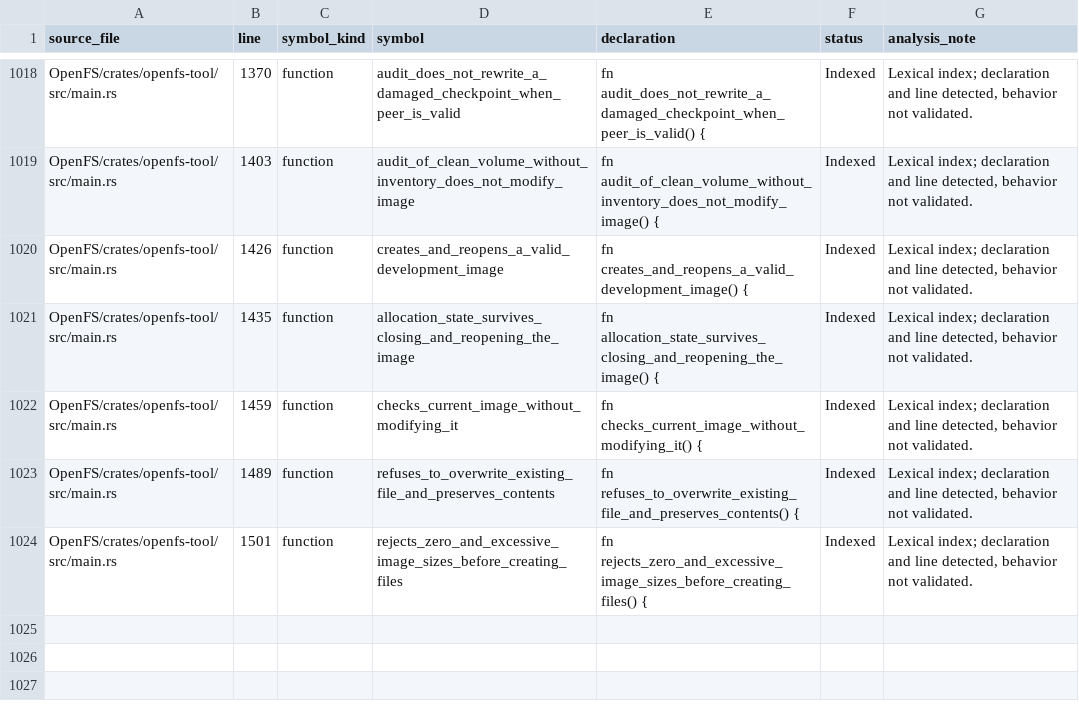
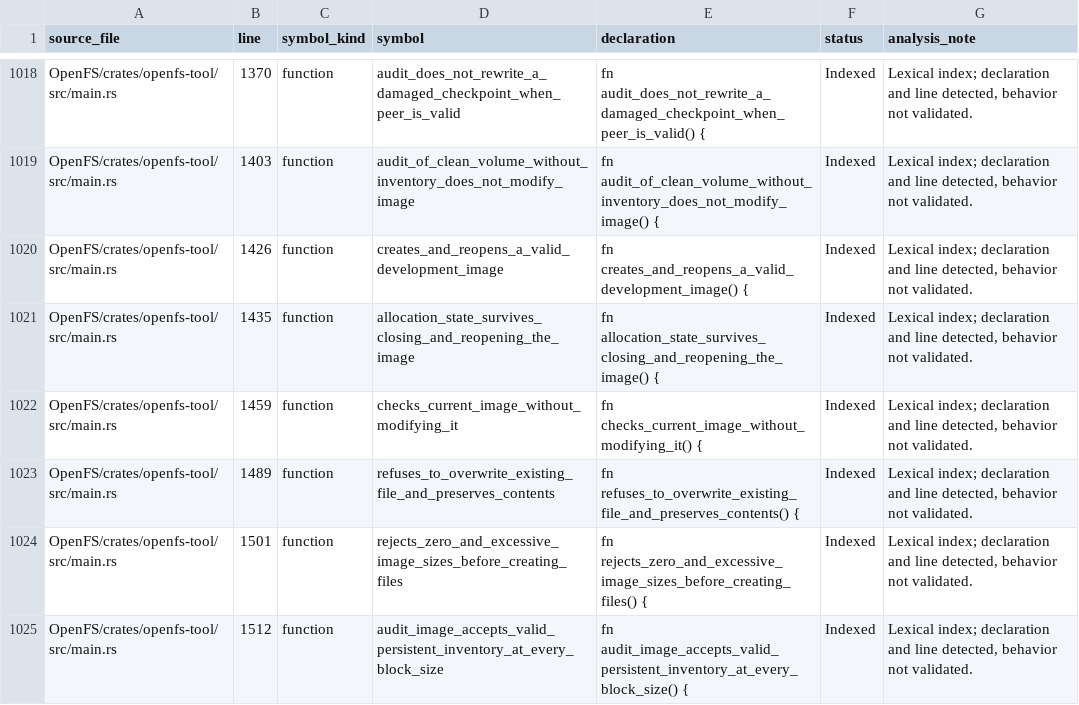
Before and after one commit to Likounsee/OpenFS, a CSV file: OpenFS/docs/INVENTAIRE_SYMBOLES.csv, drawn as a sheet; only a part is shown, gaps mark what is left out.

Commit message:
docs(inventory): index valid audit regression test

```diff
--- a/OpenFS/docs/INVENTAIRE_SYMBOLES.csv
+++ b/OpenFS/docs/INVENTAIRE_SYMBOLES.csv
@@ -1024 +1024,2 @@ source_file,line,symbol_kind,symbol,declaration,status,analysis_note
 "OpenFS/crates/openfs-tool/src/main.rs","1501","function","rejects_zero_and_excessive_image_sizes_before_creating_files","fn rejects_zero_and_excessive_image_sizes_before_creating_files() {","Indexed","Lexical index; declaration and line detected, behavior not validated."
+"OpenFS/crates/openfs-tool/src/main.rs","1512","function","audit_image_accepts_valid_persistent_inventory_at_every_block_size","fn audit_image_accepts_valid_persistent_inventory_at_every_block_size() {","Indexed","Lexical index; declaration and line detected, behavior not validated."
```
